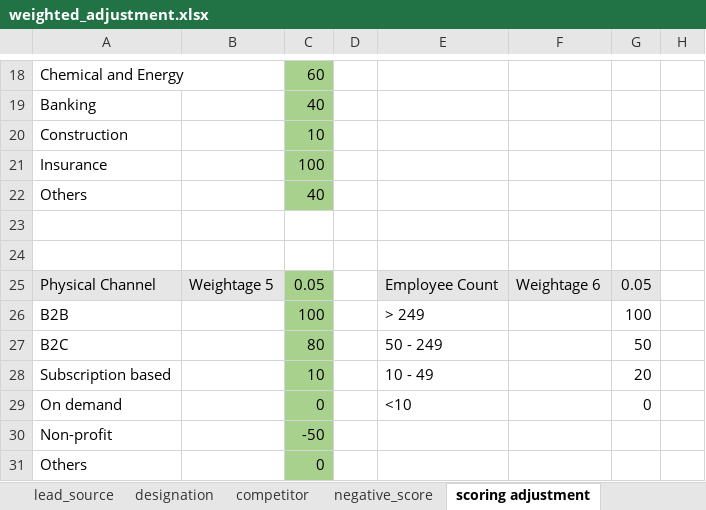
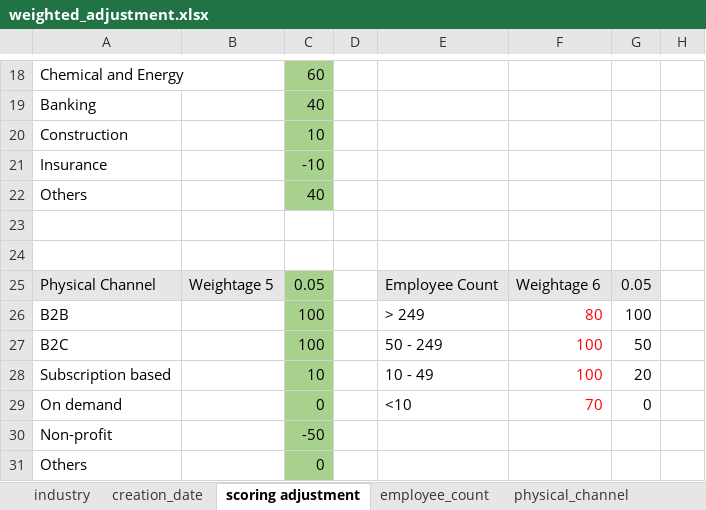
Before and after one commit to azfarjef/lead-scoring, an Excel workbook: compile/data/weighted_adjustment.xlsx, sheet scoring adjustment, drawn as a sheet; only a part is shown, gaps mark what is left out; values as stored, in another font and other column widths than the file's, no borders; the diff covers the shown part only; the diff names each change by its address in the sheet, - before the commit and + after, or states it on an @@ line.

Commit message:
Added scoring adjustment for last_created

```diff
--- a/compile/data/weighted_adjustment.xlsx (sheet scoring adjustment)
+++ b/compile/data/weighted_adjustment.xlsx (sheet scoring adjustment)
-C21: 100
+C21: -10
-F26: (empty)
+F26: 80
-C27: 80
+C27: 100
-F27:F28: (empty)
+F27:F28: 100
-F29: (empty)
+F29: 70
```
Also changed, not shown: 1 added row, 1 removed row, 28 edited cells and cell formats elsewhere in this sheet, sheet creation_date, sheet physical_channel, sheet industry, other sheet tabs, 2 other files.
